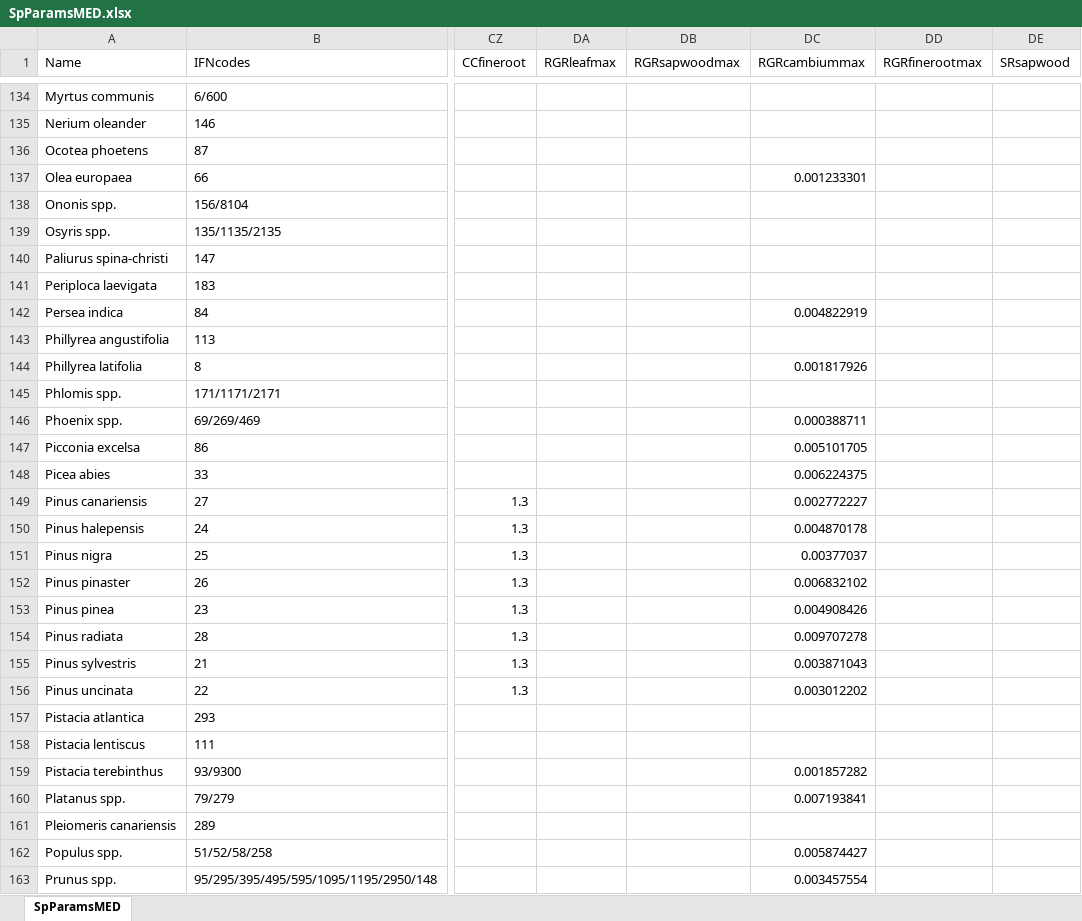
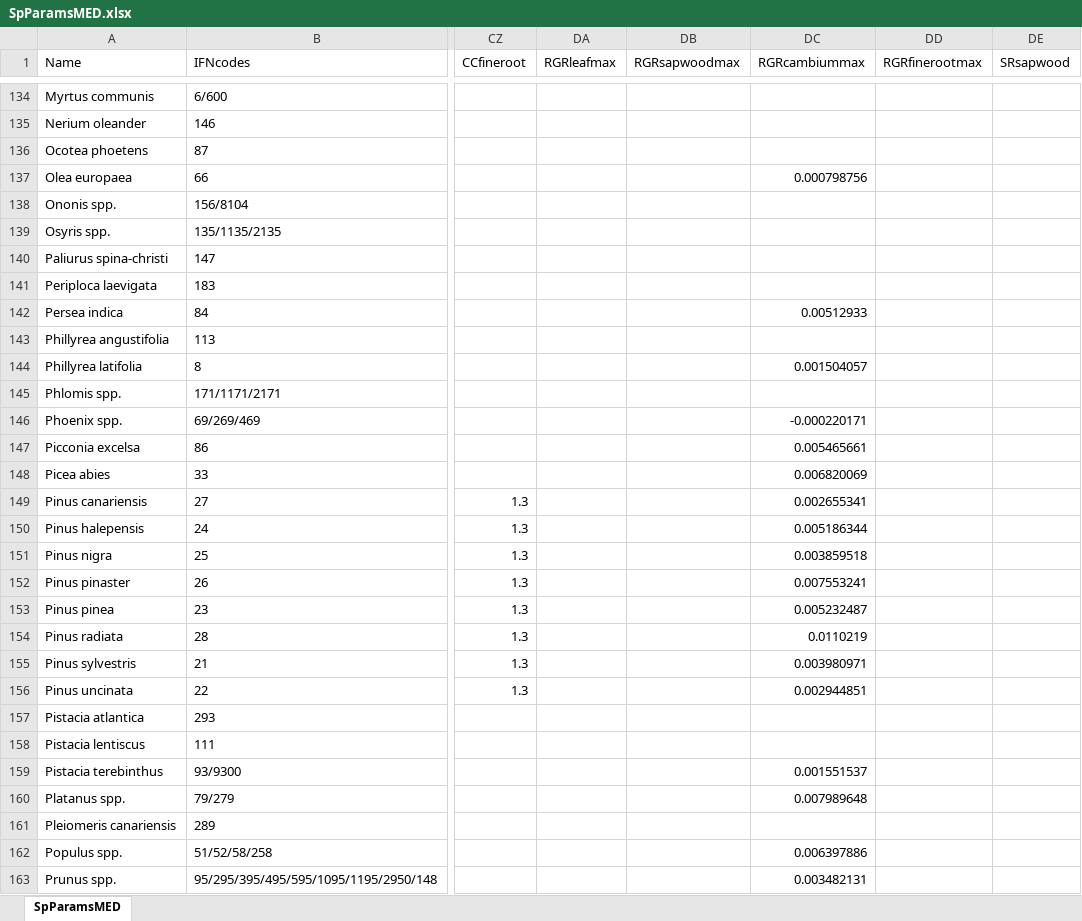
Before and after one commit to emf-creaf/medfate, an Excel workbook: data-raw/SpParamsMED.xlsx, sheet SpParamsMED, drawn as a sheet; only a part is shown, gaps mark what is left out; values as stored, in another font and other column widths than the file's, no borders; table styles not drawn; the diff covers the shown part only; the diff names each change by its address in the sheet, - before the commit and + after, or states it on an @@ line.

Commit message:
new params

```diff
--- a/data-raw/SpParamsMED.xlsx (sheet SpParamsMED)
+++ b/data-raw/SpParamsMED.xlsx (sheet SpParamsMED)
-DC137 (RGRcambiummax): 0.001233301
+DC137 (RGRcambiummax): 0.000798756
-DC142 (RGRcambiummax): 0.004822919
+DC142 (RGRcambiummax): 0.00512933
-DC144 (RGRcambiummax): 0.001817926
+DC144 (RGRcambiummax): 0.001504057
-DC146 (RGRcambiummax): 0.000388711
+DC146 (RGRcambiummax): -0.000220171
-DC147 (RGRcambiummax): 0.005101705
+DC147 (RGRcambiummax): 0.005465661
-DC148 (RGRcambiummax): 0.006224375
+DC148 (RGRcambiummax): 0.006820069
-DC149 (RGRcambiummax): 0.002772227
+DC149 (RGRcambiummax): 0.002655341
-DC150 (RGRcambiummax): 0.004870178
+DC150 (RGRcambiummax): 0.005186344
-DC151 (RGRcambiummax): 0.00377037
+DC151 (RGRcambiummax): 0.003859518
-DC152 (RGRcambiummax): 0.006832102
+DC152 (RGRcambiummax): 0.007553241
-DC153 (RGRcambiummax): 0.004908426
+DC153 (RGRcambiummax): 0.005232487
-DC154 (RGRcambiummax): 0.009707278
+DC154 (RGRcambiummax): 0.0110219
-DC155 (RGRcambiummax): 0.003871043
+DC155 (RGRcambiummax): 0.003980971
-DC156 (RGRcambiummax): 0.003012202
+DC156 (RGRcambiummax): 0.002944851
-DC159 (RGRcambiummax): 0.001857282
+DC159 (RGRcambiummax): 0.001551537
-DC160 (RGRcambiummax): 0.007193841
+DC160 (RGRcambiummax): 0.007989648
-DC162 (RGRcambiummax): 0.005874427
+DC162 (RGRcambiummax): 0.006397886
-DC163 (RGRcambiummax): 0.003457554
+DC163 (RGRcambiummax): 0.003482131
```
Also changed, not shown: 65 edited cells elsewhere in this sheet, 4 other files.
